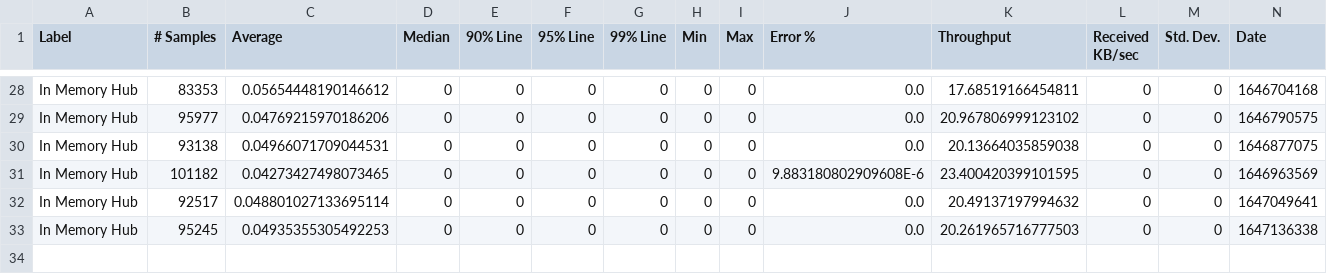
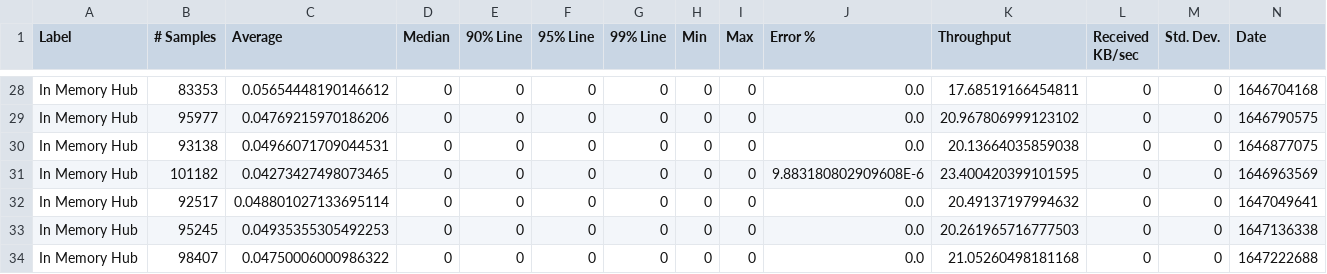
Before and after one commit to ballerina-platform/module-ballerina-websubhub, a CSV file: load-tests/in_memory_hub/results/summary.csv, drawn as a sheet; only a part is shown, gaps mark what is left out; rows hold the shown columns only; the diff names each change by its address in the sheet, - before the commit and + after, or states it on an @@ line.

Commit message:
Update in_memory_hub test results on Mon Mar 14 02:02:47 UTC 2022

```diff
--- a/load-tests/in_memory_hub/results/summary.csv
+++ b/load-tests/in_memory_hub/results/summary.csv
+row 34: In Memory Hub | 98407 | 0.04750006000986322 | 0 | 0 | 0 | 0 | 0 | 0 | 0.0 | 21.05260498181168 | 0 | 0 | 1647222688
```
